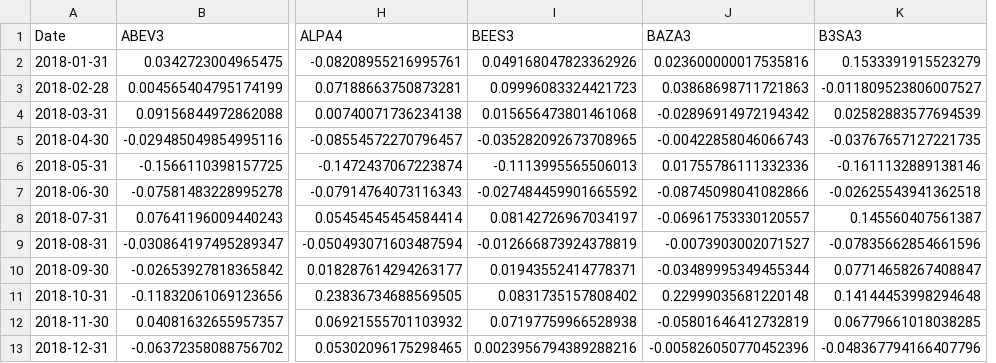
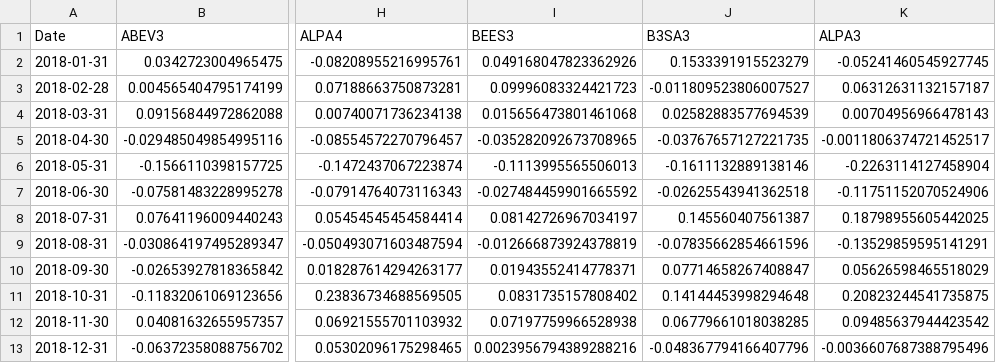
Before and after one commit to Noquela/TCC, a CSV file: Overleaf/TCC_RiskParity/results/02_retornos_mensais_2018_2019.csv, drawn as a sheet; only a part is shown, gaps mark what is left out; removed rows and columns are numbered as before the commit, all else as after; the diff names each change by its address in the sheet, - before the commit and + after, or states it on an @@ line.

```diff
--- a/Overleaf/TCC_RiskParity/results/02_retornos_mensais_2018_2019.csv
+++ b/Overleaf/TCC_RiskParity/results/02_retornos_mensais_2018_2019.csv
-column J (BAZA3), rows 2-13: 0.023600000017535816 | 0.03868698711721863 | -0.02896914972194342 | -0.00422858046066743 | 0.01755786111332336 | -0.08745098041082866 | -0.06961753330120557 | -0.0073903002071527 | -0.03489995349455344 | 0.22999035681220148 | -0.05801646412732819 | -0.005826050770452396
+column K (ALPA3), rows 2-13: -0.05241460545927745 | 0.06312631132157187 | 0.00704956966478143 | -0.0011806374721452517 | -0.2263114127458904 | -0.11751152070524906 | 0.18798955605442025 | -0.13529859595141291 | 0.05626598465518029 | 0.20823244541735875 | 0.09485637944423542 | -0.0036607687388795496
```
Also changed, not shown: Overleaf/TCC_RiskParity/results/01_ativos_selecionados.csv, Overleaf/TCC_RiskParity/results/02_estatisticas_ativos.csv, 24 other files.
